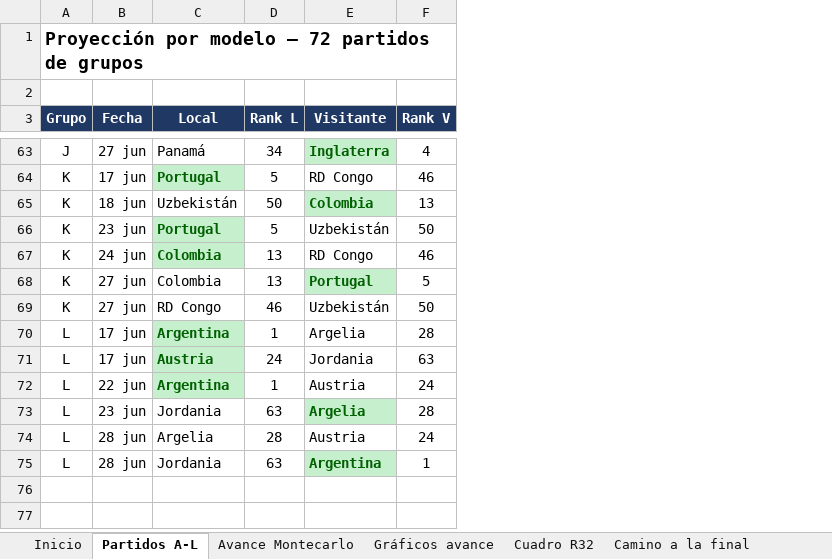
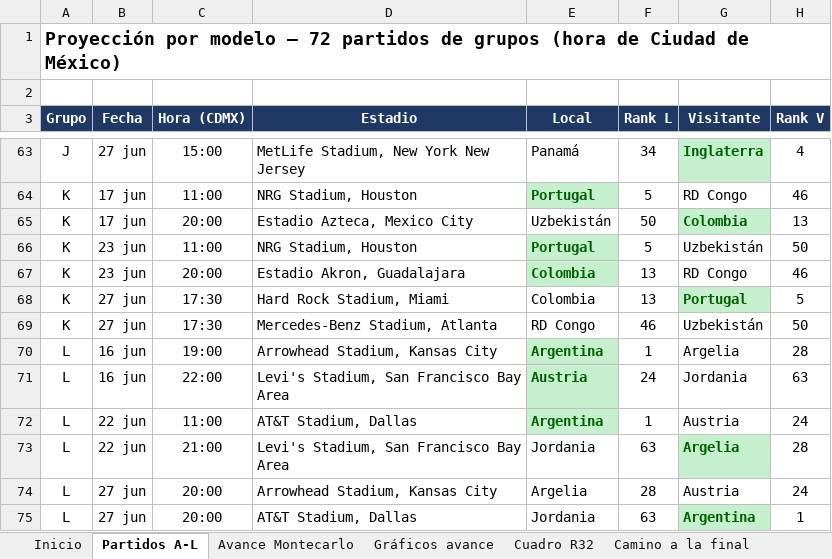
Before and after one commit to vixbee/mundial-2026, an Excel workbook: Proyeccion-Mundial-2026-MAESTRO.xlsx, sheet Partidos A-L, drawn as a sheet; only a part is shown, gaps mark what is left out; values as stored, in another font and other column widths than the file's, no borders; charts and pictures not drawn; the diff covers the shown part only; the diff names each change by its address in the sheet, - before the commit and + after, or states it on an @@ line.

```diff
--- a/Proyeccion-Mundial-2026-MAESTRO.xlsx (sheet Partidos A-L)
+++ b/Proyeccion-Mundial-2026-MAESTRO.xlsx (sheet Partidos A-L)
+column C (Hora (CDMX)), rows 63-75: 15:00 | 11:00 | 20:00 | 11:00 | 20:00 | 17:30 | 17:30 | 19:00 | 22:00 | 11:00 | 21:00 | 20:00 | 20:00
+column D (Estadio), rows 63-75: MetLife Stadium, New York New Jersey | NRG Stadium, Houston | Estadio Azteca, Mexico City | NRG Stadium, Houston | Estadio Akron, Guadalajara | Hard Rock Stadium, Miami | Mercedes-Benz Stadium, Atlanta | Arrowhead Stadium, Kansas City | Levi's Stadium, San Francisco Bay Area | AT&T Stadium, Dallas | Levi's Stadium, San Francisco Bay Area | Arrowhead Stadium, Kansas City | AT&T Stadium, Dallas
-A1 (Grupo): …de grupos
+A1 (Grupo): …de grupos (hora de Ciudad de México)
-B65 (Fecha): 18 jun
+B65 (Fecha): 17 jun
-B67 (Fecha): 24 jun
+B67 (Fecha): 23 jun
-B70:B71 (Fecha): 17 jun
+B70:B71 (Fecha): 16 jun
-B73 (Fecha): 23 jun
+B73 (Fecha): 22 jun
-B74:B75 (Fecha): 28 jun
+B74:B75 (Fecha): 27 jun
```
Also changed, not shown: 21 edited cells elsewhere in this sheet, formulas that keep their value, charts or pictures, 1 other file.
